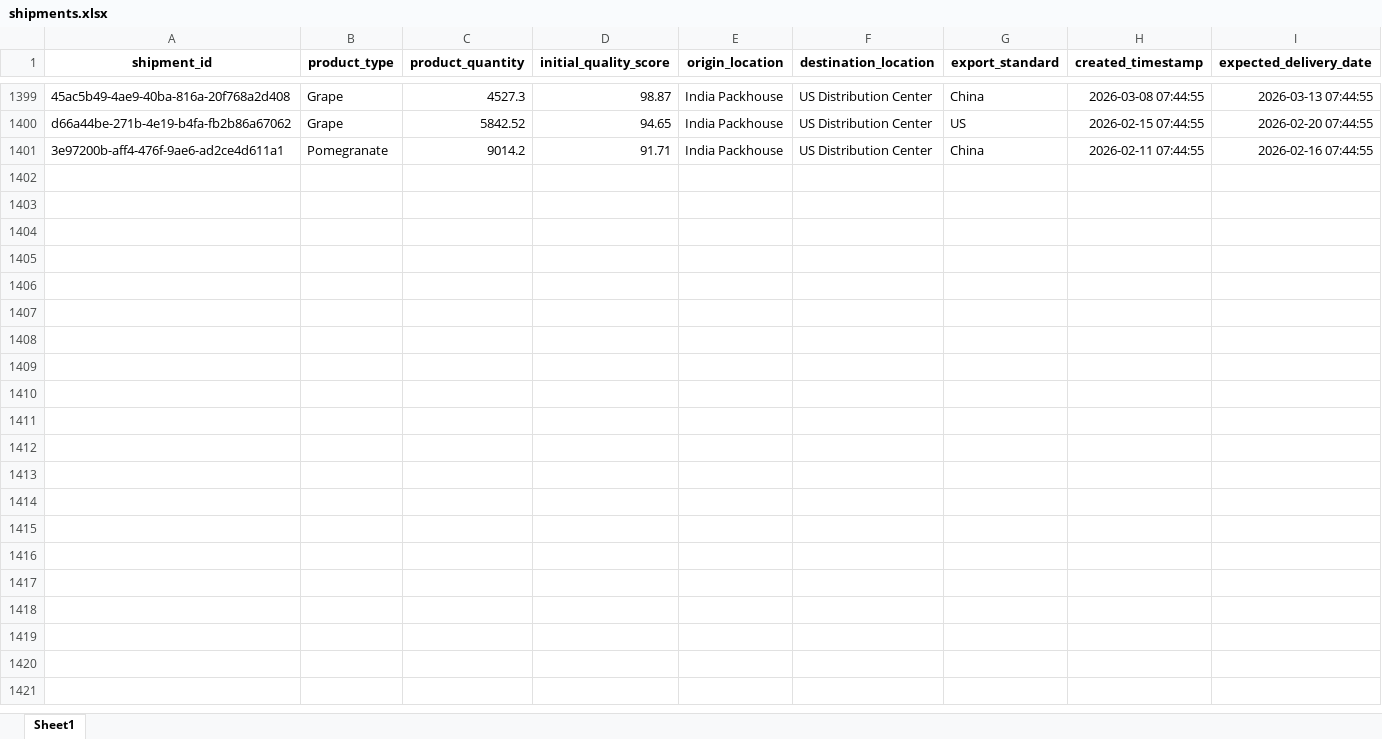
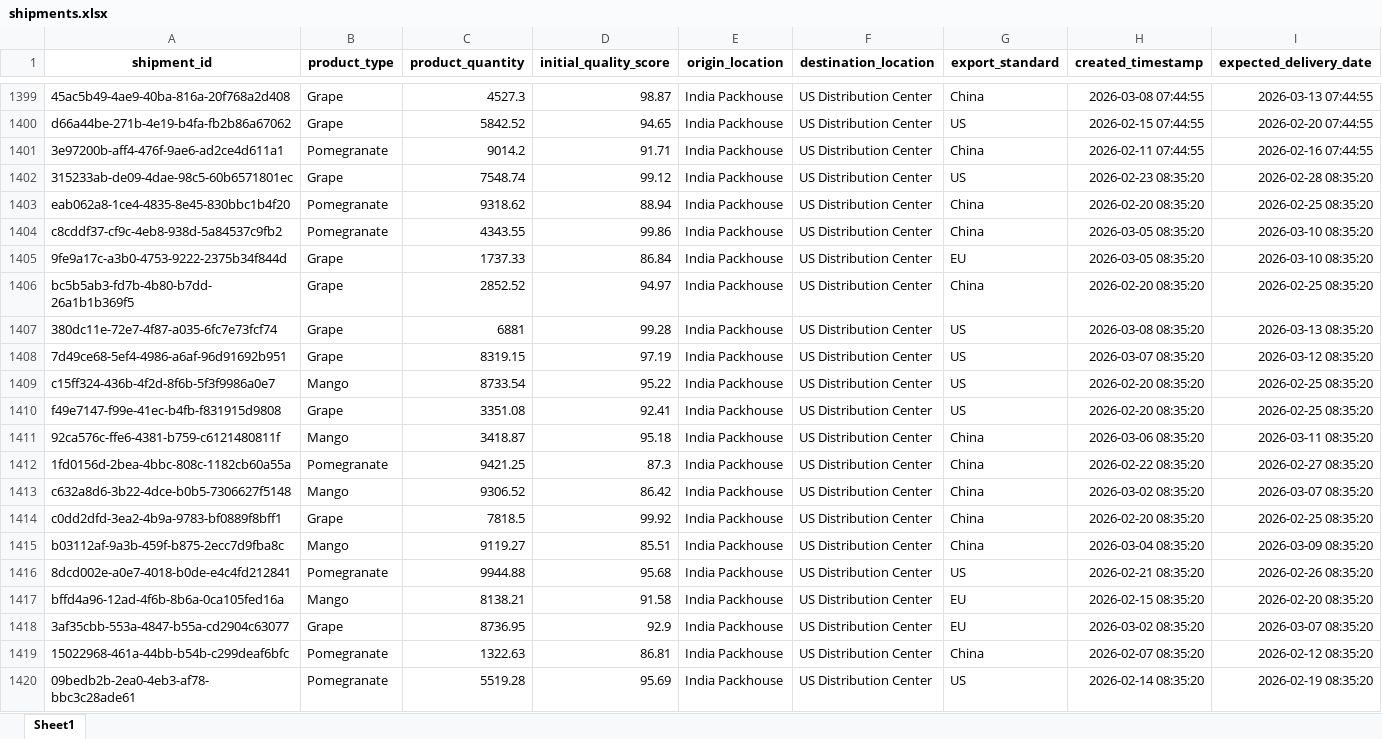
Before and after one commit to KavyaKunchaparthi/cold-chain-data-generator, an Excel workbook: shipments.xlsx, sheet Sheet1, drawn as a sheet; only a part is shown, gaps mark what is left out; values as stored, in another font and other column widths than the file's, no borders; the diff covers the shown part only; the diff names each change by its address in the sheet, - before the commit and + after, or states it on an @@ line.

```diff
--- a/shipments.xlsx (sheet Sheet1)
+++ b/shipments.xlsx (sheet Sheet1)
+row 1402: 315233ab-de09-4dae-98c5-60b6571801ec | Grape | 7548.74 | 99.12 | India Packhouse | US Distribution Center | US | 2026-02-23 08:35:20 | 2026-02-28 08:35:20
+row 1403: eab062a8-1ce4-4835-8e45-830bbc1b4f20 | Pomegranate | 9318.62 | 88.94 | India Packhouse | US Distribution Center | China | 2026-02-20 08:35:20 | 2026-02-25 08:35:20
+row 1404: c8cddf37-cf9c-4eb8-938d-5a84537c9fb2 | Pomegranate | 4343.55 | 99.86 | India Packhouse | US Distribution Center | China | 2026-03-05 08:35:20 | 2026-03-10 08:35:20
+row 1405: 9fe9a17c-a3b0-4753-9222-2375b34f844d | Grape | 1737.33 | 86.84 | India Packhouse | US Distribution Center | EU | 2026-03-05 08:35:20 | 2026-03-10 08:35:20
+row 1406: bc5b5ab3-fd7b-4b80-b7dd-26a1b1b369f5 | Grape | 2852.52 | 94.97 | India Packhouse | US Distribution Center | China | 2026-02-20 08:35:20 | 2026-02-25 08:35:20
+row 1407: 380dc11e-72e7-4f87-a035-6fc7e73fcf74 | Grape | 6881 | 99.28 | India Packhouse | US Distribution Center | US | 2026-03-08 08:35:20 | 2026-03-13 08:35:20
+row 1408: 7d49ce68-5ef4-4986-a6af-96d91692b951 | Grape | 8319.15 | 97.19 | India Packhouse | US Distribution Center | US | 2026-03-07 08:35:20 | 2026-03-12 08:35:20
+row 1409: c15ff324-436b-4f2d-8f6b-5f3f9986a0e7 | Mango | 8733.54 | 95.22 | India Packhouse | US Distribution Center | US | 2026-02-20 08:35:20 | 2026-02-25 08:35:20
+row 1410: f49e7147-f99e-41ec-b4fb-f831915d9808 | Grape | 3351.08 | 92.41 | India Packhouse | US Distribution Center | US | 2026-02-20 08:35:20 | 2026-02-25 08:35:20
+row 1411: 92ca576c-ffe6-4381-b759-c6121480811f | Mango | 3418.87 | 95.18 | India Packhouse | US Distribution Center | China | 2026-03-06 08:35:20 | 2026-03-11 08:35:20
+row 1412: 1fd0156d-2bea-4bbc-808c-1182cb60a55a | Pomegranate | 9421.25 | 87.3 | India Packhouse | US Distribution Center | China | 2026-02-22 08:35:20 | 2026-02-27 08:35:20
+row 1413: c632a8d6-3b22-4dce-b0b5-7306627f5148 | Mango | 9306.52 | 86.42 | India Packhouse | US Distribution Center | China | 2026-03-02 08:35:20 | 2026-03-07 08:35:20
+row 1414: c0dd2dfd-3ea2-4b9a-9783-bf0889f8bff1 | Grape | 7818.5 | 99.92 | India Packhouse | US Distribution Center | China | 2026-02-20 08:35:20 | 2026-02-25 08:35:20
+row 1415: b03112af-9a3b-459f-b875-2ecc7d9fba8c | Mango | 9119.27 | 85.51 | India Packhouse | US Distribution Center | China | 2026-03-04 08:35:20 | 2026-03-09 08:35:20
+row 1416: 8dcd002e-a0e7-4018-b0de-e4c4fd212841 | Pomegranate | 9944.88 | 95.68 | India Packhouse | US Distribution Center | US | 2026-02-21 08:35:20 | 2026-02-26 08:35:20
+row 1417: bffd4a96-12ad-4f6b-8b6a-0ca105fed16a | Mango | 8138.21 | 91.58 | India Packhouse | US Distribution Center | EU | 2026-02-15 08:35:20 | 2026-02-20 08:35:20
+row 1418: 3af35cbb-553a-4847-b55a-cd2904c63077 | Grape | 8736.95 | 92.9 | India Packhouse | US Distribution Center | EU | 2026-03-02 08:35:20 | 2026-03-07 08:35:20
+row 1419: 15022968-461a-44bb-b54b-c299deaf6bfc | Pomegranate | 1322.63 | 86.81 | India Packhouse | US Distribution Center | China | 2026-02-07 08:35:20 | 2026-02-12 08:35:20
+row 1420: 09bedb2b-2ea0-4eb3-af78-bbc3c28ade61 | Pomegranate | 5519.28 | 95.69 | India Packhouse | US Distribution Center | US | 2026-02-14 08:35:20 | 2026-02-19 08:35:20
```
Also changed, not shown: 31 added rows elsewhere in this sheet, decision_log.xlsx, events.xlsx, 2 other files.
